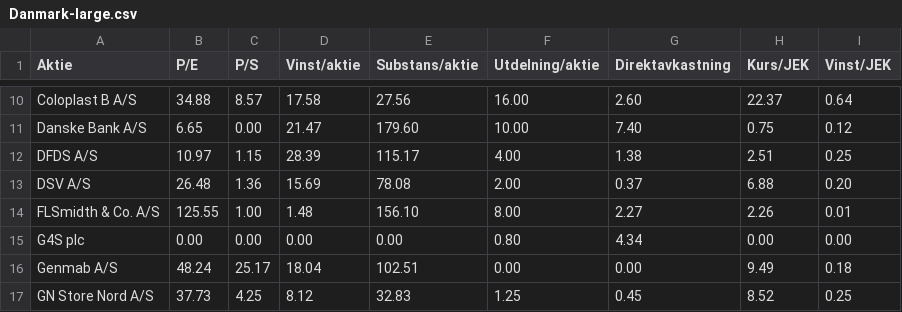
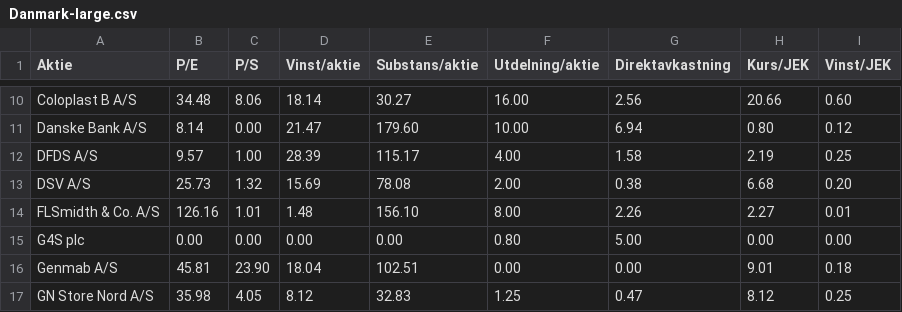
Before and after one commit to ulsa/kurser, a CSV file: Danmark-large.csv, drawn as a sheet; only a part is shown, gaps mark what is left out; the diff covers the shown part only; the diff names each change by its address in the sheet, - before the commit and + after, or states it on an @@ line.

```diff
--- a/Danmark-large.csv
+++ b/Danmark-large.csv
-B10 (P/E): 34.88
+B10 (P/E): 34.48
-C10 (P/S): 8.57
+C10 (P/S): 8.06
-D10 (Vinst/aktie): 17.58
+D10 (Vinst/aktie): 18.14
-E10 (Substans/aktie): 27.56
+E10 (Substans/aktie): 30.27
-G10 (Direktavkastning): 2.60
+G10 (Direktavkastning): 2.56
-H10 (Kurs/JEK): 22.37
+H10 (Kurs/JEK): 20.66
-I10 (Vinst/JEK): 0.64
+I10 (Vinst/JEK): 0.60
-B11 (P/E): 6.65
+B11 (P/E): 8.14
-G11 (Direktavkastning): 7.40
+G11 (Direktavkastning): 6.94
-H11 (Kurs/JEK): 0.75
+H11 (Kurs/JEK): 0.80
-B12 (P/E): 10.97
+B12 (P/E): 9.57
-C12 (P/S): 1.15
+C12 (P/S): 1.00
-G12 (Direktavkastning): 1.38
+G12 (Direktavkastning): 1.58
-H12 (Kurs/JEK): 2.51
+H12 (Kurs/JEK): 2.19
-B13 (P/E): 26.48
+B13 (P/E): 25.73
-C13 (P/S): 1.36
+C13 (P/S): 1.32
-G13 (Direktavkastning): 0.37
+G13 (Direktavkastning): 0.38
-H13 (Kurs/JEK): 6.88
+H13 (Kurs/JEK): 6.68
-B14 (P/E): 125.55
+B14 (P/E): 126.16
-C14 (P/S): 1.00
+C14 (P/S): 1.01
-G14 (Direktavkastning): 2.27
+G14 (Direktavkastning): 2.26
-H14 (Kurs/JEK): 2.26
+H14 (Kurs/JEK): 2.27
-G15 (Direktavkastning): 4.34
+G15 (Direktavkastning): 5.00
-B16 (P/E): 48.24
+B16 (P/E): 45.81
-C16 (P/S): 25.17
+C16 (P/S): 23.90
-H16 (Kurs/JEK): 9.49
+H16 (Kurs/JEK): 9.01
-B17 (P/E): 37.73
+B17 (P/E): 35.98
-C17 (P/S): 4.25
+C17 (P/S): 4.05
-G17 (Direktavkastning): 0.45
+G17 (Direktavkastning): 0.47
-H17 (Kurs/JEK): 8.52
+H17 (Kurs/JEK): 8.12
```
Also changed, not shown: 121 edited cells elsewhere in this file, Norge-mid.csv, Sverige-firstnorth.csv, 7 other files.
